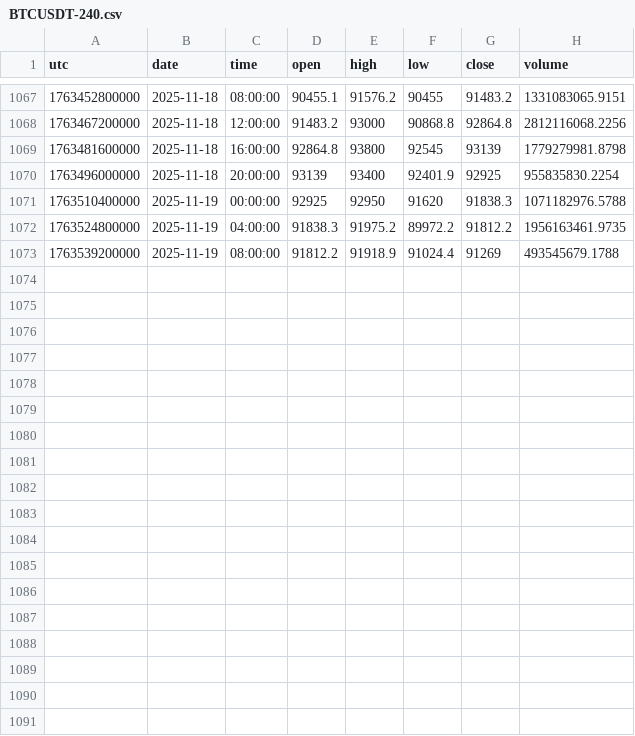
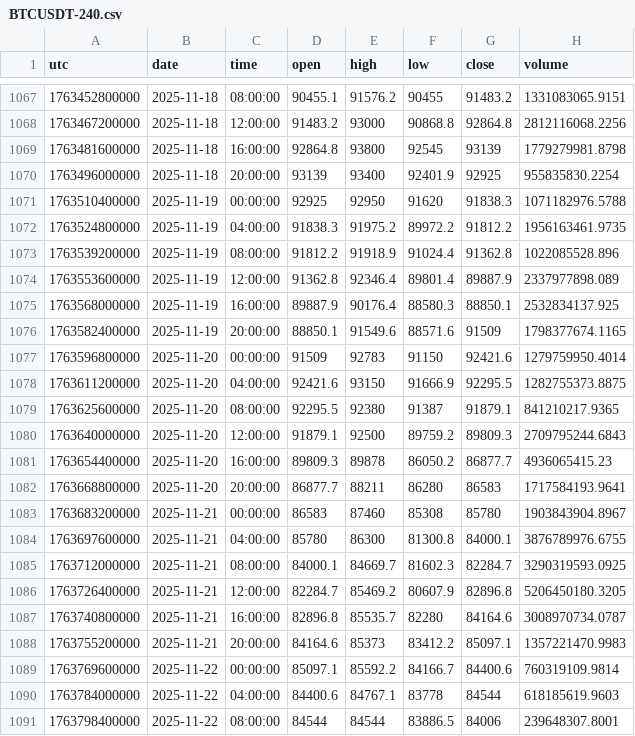
Before and after one commit to dynamicmemory/latent, a CSV file: data/BTCUSDT-240.csv, drawn as a sheet; only a part is shown, gaps mark what is left out.

```diff
--- a/data/BTCUSDT-240.csv
+++ b/data/BTCUSDT-240.csv
@@ -1072,2 +1072,20 @@ utc,date,time,open,high,low,close,volume
 1763524800000,2025-11-19,04:00:00,91838.3,91975.2,89972.2,91812.2,1956163461.9735
-1763539200000,2025-11-19,08:00:00,91812.2,91918.9,91024.4,91269,493545679.1788
+1763539200000,2025-11-19,08:00:00,91812.2,91918.9,91024.4,91362.8,1022085528.896
+1763553600000,2025-11-19,12:00:00,91362.8,92346.4,89801.4,89887.9,2337977898.089
+1763568000000,2025-11-19,16:00:00,89887.9,90176.4,88580.3,88850.1,2532834137.925
+1763582400000,2025-11-19,20:00:00,88850.1,91549.6,88571.6,91509,1798377674.1165
+1763596800000,2025-11-20,00:00:00,91509,92783,91150,92421.6,1279759950.4014
+1763611200000,2025-11-20,04:00:00,92421.6,93150,91666.9,92295.5,1282755373.8875
+1763625600000,2025-11-20,08:00:00,92295.5,92380,91387,91879.1,841210217.9365
+1763640000000,2025-11-20,12:00:00,91879.1,92500,89759.2,89809.3,2709795244.6843
+1763654400000,2025-11-20,16:00:00,89809.3,89878,86050.2,86877.7,4936065415.23
+1763668800000,2025-11-20,20:00:00,86877.7,88211,86280,86583,1717584193.9641
+1763683200000,2025-11-21,00:00:00,86583,87460,85308,85780,1903843904.8967
+1763697600000,2025-11-21,04:00:00,85780,86300,81300.8,84000.1,3876789976.6755
+1763712000000,2025-11-21,08:00:00,84000.1,84669.7,81602.3,82284.7,3290319593.0925
+1763726400000,2025-11-21,12:00:00,82284.7,85469.2,80607.9,82896.8,5206450180.3205
+1763740800000,2025-11-21,16:00:00,82896.8,85535.7,82280,84164.6,3008970734.0787
+1763755200000,2025-11-21,20:00:00,84164.6,85373,83412.2,85097.1,1357221470.9983
+1763769600000,2025-11-22,00:00:00,85097.1,85592.2,84166.7,84400.6,760319109.9814
+1763784000000,2025-11-22,04:00:00,84400.6,84767.1,83778,84544,618185619.9603
+1763798400000,2025-11-22,08:00:00,84544,84544,83886.5,84006,239648307.8001
```
Also changed, not shown: data/BTCUSDT-60.csv, data/BTCUSDT-D.csv, 5 other files.
